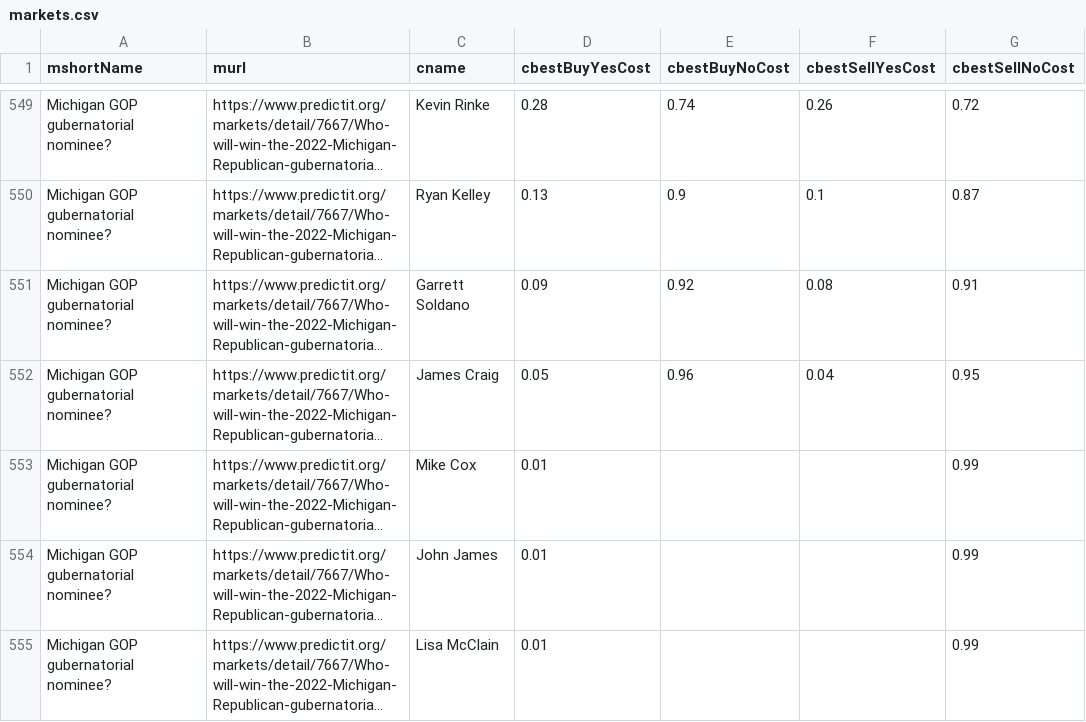
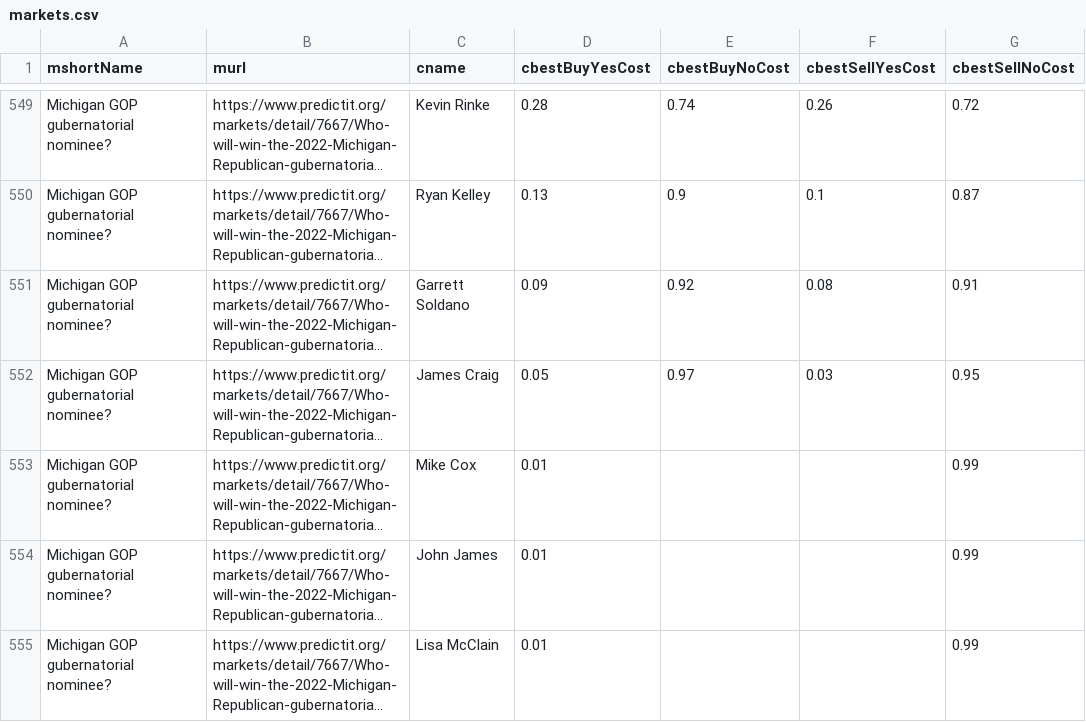
Before and after one commit to dcadata/predictit-arbitrage, a CSV file: data/markets.csv, drawn as a sheet; only a part is shown, gaps mark what is left out; long unchanged cells end in …; the diff names each change by its address in the sheet, - before the commit and + after, or states it on an @@ line.

```diff
--- a/data/markets.csv
+++ b/data/markets.csv
-E552 (cbestBuyNoCost): 0.96
+E552 (cbestBuyNoCost): 0.97
-F552 (cbestSellYesCost): 0.04
+F552 (cbestSellYesCost): 0.03
```
Also changed, not shown: 2 other files.
